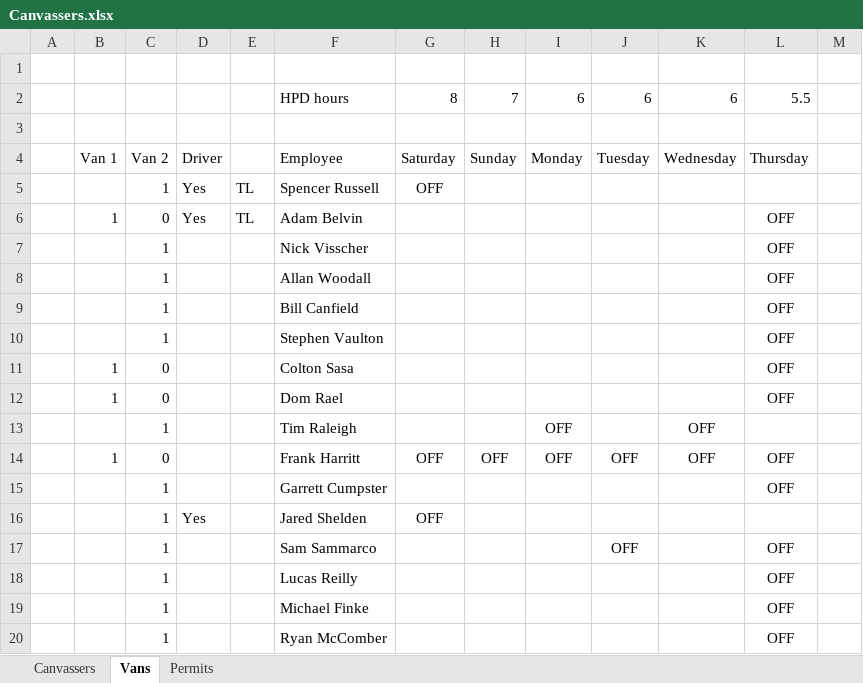
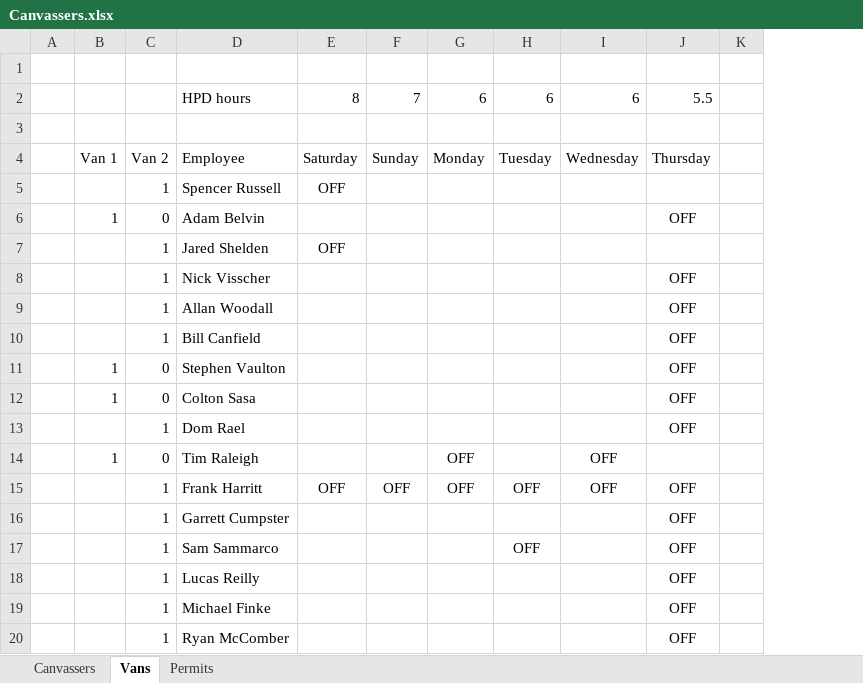
Before and after one commit to renewalProxDenver/areaTracking, an Excel workbook: Canvassers.xlsx, sheet Vans, drawn as a sheet; only a part is shown; values as stored, in another font and other column widths than the file's, no borders; removed rows and columns are numbered as before the commit, all else as after; the diff names each change by its address in the sheet, - before the commit and + after, or states it on an @@ line.

Commit message:
Canvassers list adjusted. SR

```diff
--- a/Canvassers.xlsx (sheet Vans)
+++ b/Canvassers.xlsx (sheet Vans)
-column D, rows 4-6: Driver | Yes | Yes
-column E, rows 5-6: TL | TL
@@ row 16 moved to row 7: 1 @@
-B11: (empty)
+B11: 1
-C11: 1
+C11: 0
-B13: 1
+B13: (empty)
-C13: 0
+C13: 1
-B14: (empty)
+B14: 1
-C14: 1
+C14: 0
-B15: 1
+B15: (empty)
-C15: 0
+C15: 1
```
Also changed, not shown: sheet Permits, formulas that keep their value.
